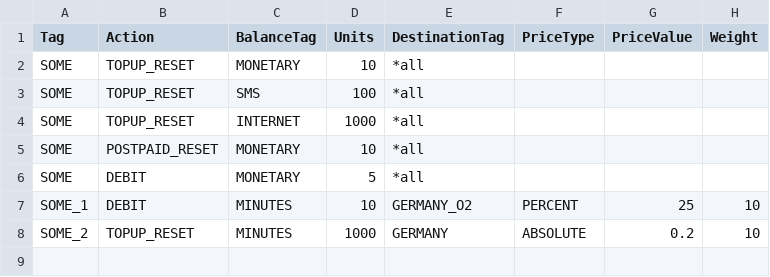
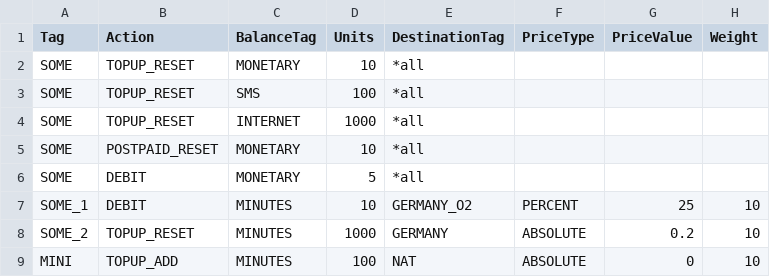
Before and after one commit to cgrates/cgrates, a CSV file: data/Actions.csv, drawn as a sheet; the diff names each change by its address in the sheet, - before the commit and + after, or states it on an @@ line.

Commit message:
worked on action timings loading and execution

```diff
--- a/data/Actions.csv
+++ b/data/Actions.csv
+row 9: MINI | TOPUP_ADD | MINUTES | 100 | NAT | ABSOLUTE | 0 | 10
```
Also changed, not shown: 11 other files.
